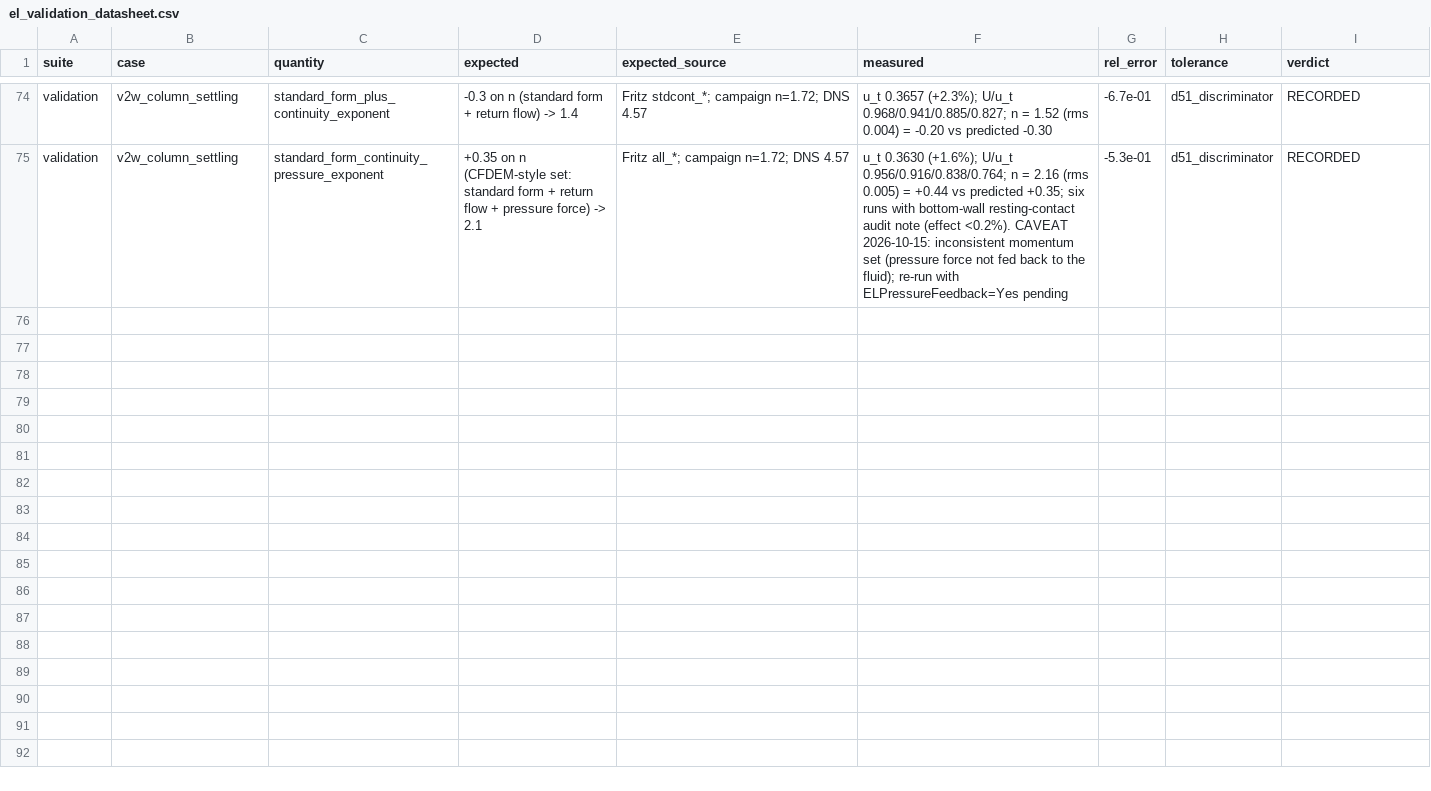
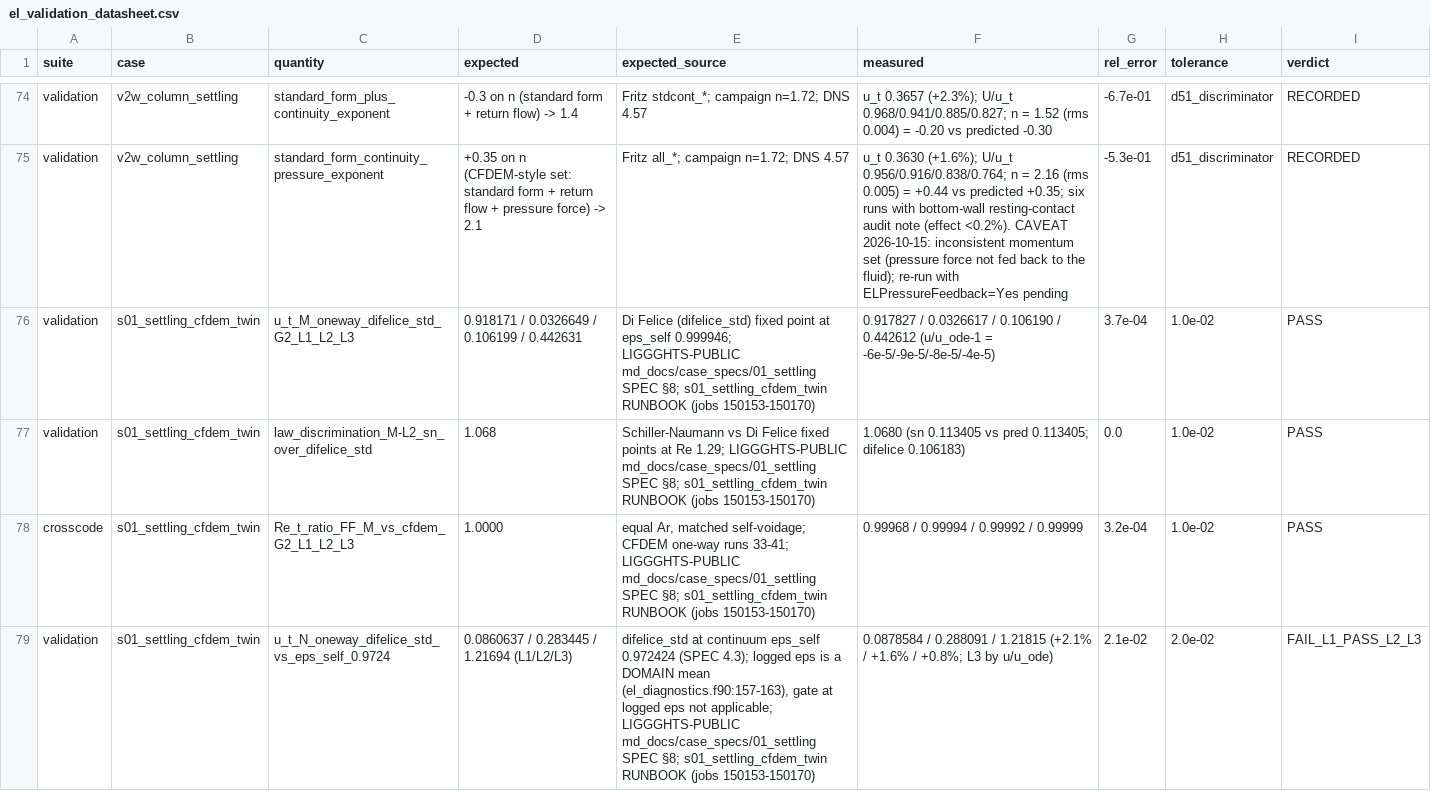
Before and after one commit to rmuenste/FeatFloWer, a CSV file: docs/md_docs/el_validation_datasheet.csv, drawn as a sheet; only a part is shown, gaps mark what is left out; the diff covers the shown part only.

```diff
--- a/docs/md_docs/el_validation_datasheet.csv
+++ b/docs/md_docs/el_validation_datasheet.csv
@@ -75 +75,5 @@ validation,v2w_column_settling,standard_form_plus_continuity_exponent,"-0.3 on n
 validation,v2w_column_settling,standard_form_continuity_pressure_exponent,"+0.35 on n (CFDEM-style set: standard form + return flow + pressure force) -> 2.1","Fritz all_*; campaign n=1.72; DNS 4.57","u_t 0.3630 (+1.6%); U/u_t 0.956/0.916/0.838/0.764; n = 2.16 (rms 0.005) = +0.44 vs predicted +0.35; six runs with bottom-wall resting-contact audit note (effect <0.2%). CAVEAT 2026-10-15: inconsistent momentum set (pressure force not fed back to the fluid); re-run with ELPressureFeedback=Yes pending",-5.3e-01,d51_discriminator,RECORDED
+validation,s01_settling_cfdem_twin,u_t_M_oneway_difelice_std_G2_L1_L2_L3,0.918171 / 0.0326649 / 0.106199 / 0.442631,Di Felice (difelice_std) fixed point at eps_self 0.999946; LIGGGHTS-PUBLIC md_docs/case_specs/01_settling SPEC §8; s01_settling_cfdem_twin RUNBOOK (jobs 150153-150170),0.917827 / 0.0326617 / 0.106190 / 0.442612 (u/u_ode-1 = -6e-5/-9e-5/-8e-5/-4e-5),3.7e-04,1.0e-02,PASS
+validation,s01_settling_cfdem_twin,law_discrimination_M-L2_sn_over_difelice_std,1.068,Schiller-Naumann vs Di Felice fixed points at Re 1.29; LIGGGHTS-PUBLIC md_docs/case_specs/01_settling SPEC §8; s01_settling_cfdem_twin RUNBOOK (jobs 150153-150170),1.0680 (sn 0.113405 vs pred 0.113405; difelice 0.106183),0.0,1.0e-02,PASS
+crosscode,s01_settling_cfdem_twin,Re_t_ratio_FF_M_vs_cfdem_G2_L1_L2_L3,1.0000,"equal Ar, matched self-voidage; CFDEM one-way runs 33-41; LIGGGHTS-PUBLIC md_docs/case_specs/01_settling SPEC §8; s01_settling_cfdem_twin RUNBOOK (jobs 150153-150170)",0.99968 / 0.99994 / 0.99992 / 0.99999,3.2e-04,1.0e-02,PASS
+validation,s01_settling_cfdem_twin,u_t_N_oneway_difelice_std_vs_eps_self_0.9724,0.0860637 / 0.283445 / 1.21694 (L1/L2/L3),"difelice_std at continuum eps_self 0.972424 (SPEC 4.3); logged eps is a DOMAIN mean (el_diagnostics.f90:157-163), gate at logged eps not applicable; LIGGGHTS-PUBLIC md_docs/case_specs/01_settling SPEC §8; s01_settling_cfdem_twin RUNBOOK (jobs 150153-150170)",0.0878584 / 0.288091 / 1.21815 (+2.1% / +1.6% / +0.8%; L3 by u/u_ode),2.1e-02,2.0e-02,FAIL_L1_PASS_L2_L3
```
Also changed, not shown: 3 added rows elsewhere in this file, 7 other files.
